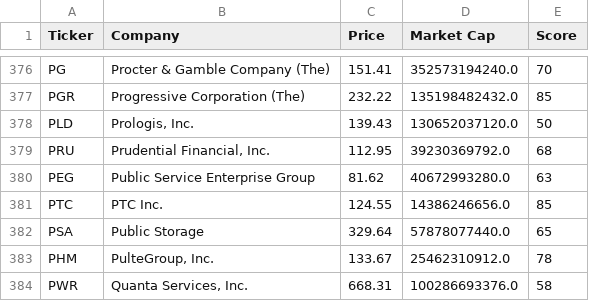
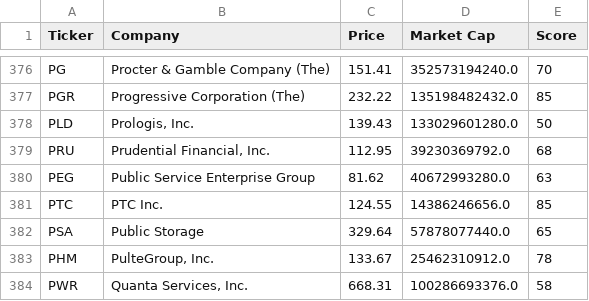
Before and after one commit to brandied1/investment-analyzer, a CSV file: rankings.csv, drawn as a sheet; only a part is shown, gaps mark what is left out.

```diff
--- a/rankings.csv
+++ b/rankings.csv
@@ -377,3 +377,3 @@ PG,Procter & Gamble Company (The),151.41,352573194240.0,70
 PGR,Progressive Corporation (The),232.22,135198482432.0,85
-PLD,"Prologis, Inc.",139.43,130652037120.0,50
+PLD,"Prologis, Inc.",139.43,133029601280.0,50
 PRU,"Prudential Financial, Inc.",112.95,39230369792.0,68
```
